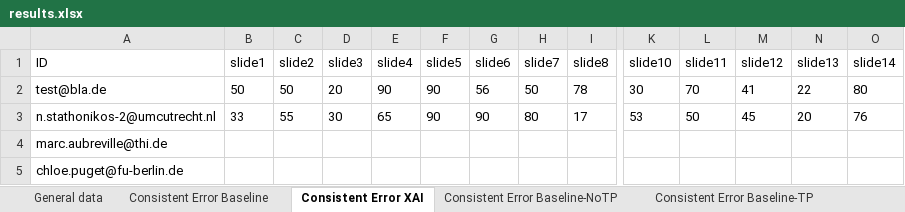
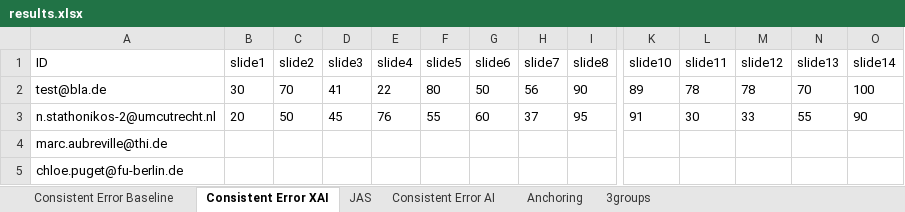
Before and after one commit to emelyrosbach/masterthesis, an Excel workbook: results.xlsx, sheet Consistent Error XAI, drawn as a sheet; only a part is shown, gaps mark what is left out; values as stored, in another font and other column widths than the file's, no borders; the diff covers the shown part only; the diff names each change by its address in the sheet, - before the commit and + after, or states it on an @@ line.

```diff
--- a/results.xlsx (sheet Consistent Error XAI)
+++ b/results.xlsx (sheet Consistent Error XAI)
-sheet tab: Consistent Error Baseline-TP
+sheet tab: Anchoring
-sheet tab: General data
-sheet tab: Consistent Error Baseline-NoTP
-B2 (slide1): 50
+B2 (slide1): 30
-C2 (slide2): 50
+C2 (slide2): 70
-D2 (slide3): 20
+D2 (slide3): 41
-E2 (slide4): 90
+E2 (slide4): 22
-F2 (slide5): 90
+F2 (slide5): 80
-G2 (slide6): 56
+G2 (slide6): 50
-H2 (slide7): 50
+H2 (slide7): 56
-I2 (slide8): 78
+I2 (slide8): 90
-K2 (slide10): 30
+K2 (slide10): 89
-L2 (slide11): 70
+L2 (slide11): 78
-M2 (slide12): 41
+M2 (slide12): 78
-N2 (slide13): 22
+N2 (slide13): 70
-O2 (slide14): 80
+O2 (slide14): 100
-B3 (slide1): 33
+B3 (slide1): 20
-C3 (slide2): 55
+C3 (slide2): 50
-D3 (slide3): 30
+D3 (slide3): 45
-E3 (slide4): 65
+E3 (slide4): 76
-F3 (slide5): 90
+F3 (slide5): 55
-G3 (slide6): 90
+G3 (slide6): 60
-H3 (slide7): 80
+H3 (slide7): 37
-I3 (slide8): 17
+I3 (slide8): 95
-K3 (slide10): 53
+K3 (slide10): 91
-L3 (slide11): 50
+L3 (slide11): 30
-M3 (slide12): 45
+M3 (slide12): 33
-N3 (slide13): 20
+N3 (slide13): 55
-O3 (slide14): 76
+O3 (slide14): 90
```
Also changed, not shown: 502 edited cells elsewhere in this sheet, sheet Consistent Error Baseline, sheet Anchoring, sheet 3groups, sheet Consistent Error AI, sheet JAS, other sheet tabs, 1 other file.
